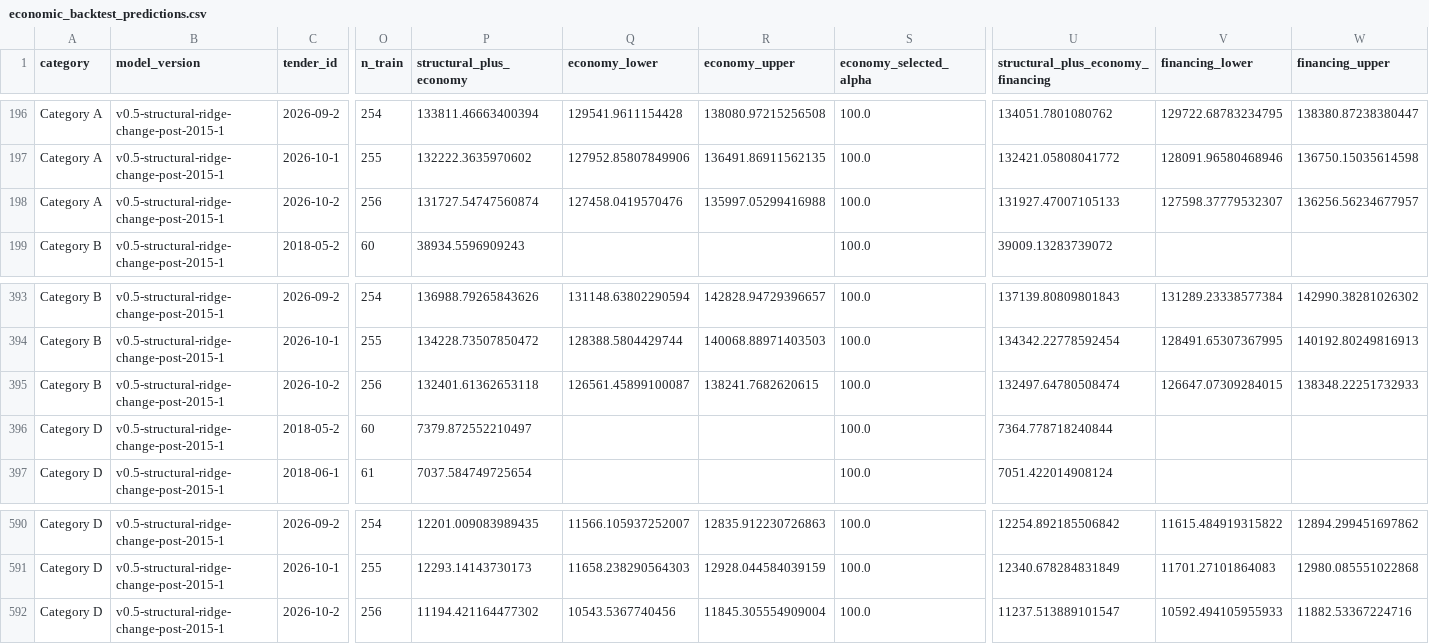
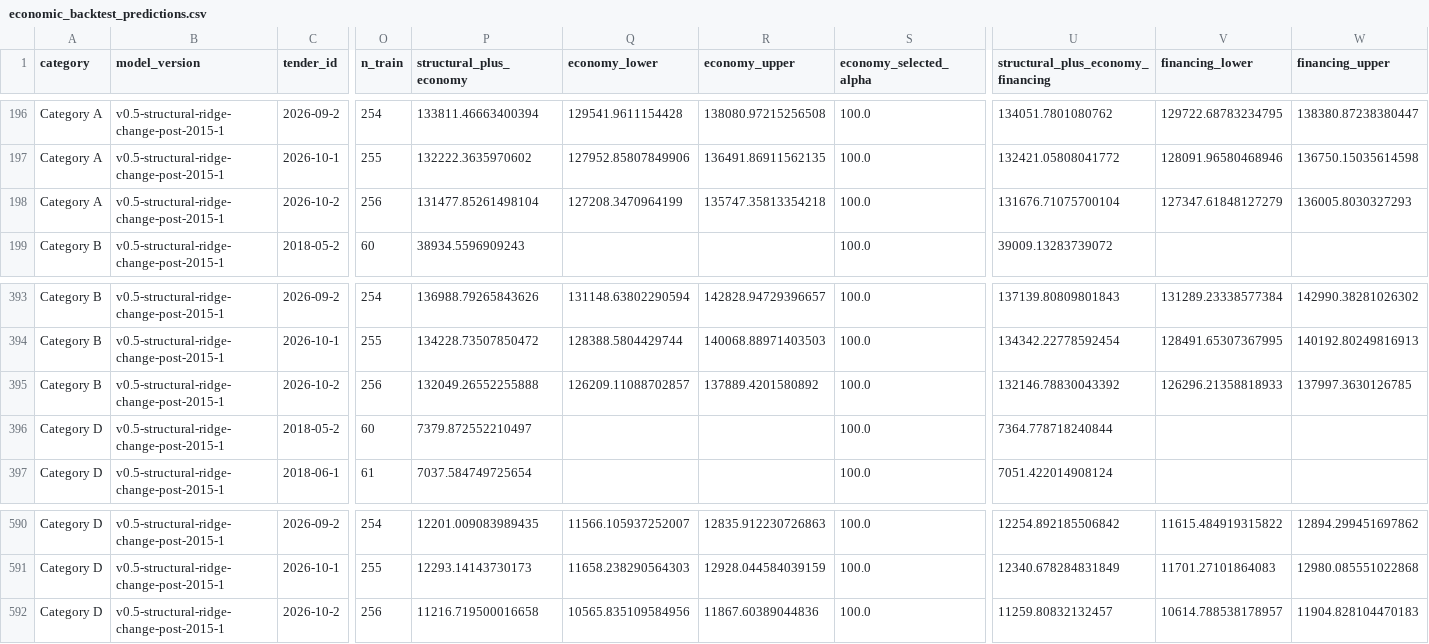
Before and after one commit to samuelchng-create/COE-pressure-indicator, a CSV file: data/economic_backtest_predictions.csv, drawn as a sheet; only a part is shown, gaps mark what is left out; the diff names each change by its address in the sheet, - before the commit and + after, or states it on an @@ line.

```diff
--- a/data/economic_backtest_predictions.csv
+++ b/data/economic_backtest_predictions.csv
-P198 (structural_plus_economy): 131727.54747560874
+P198 (structural_plus_economy): 131477.85261498104
-Q198 (economy_lower): 127458.0419570476
+Q198 (economy_lower): 127208.3470964199
-R198 (economy_upper): 135997.05299416988
+R198 (economy_upper): 135747.35813354218
-U198: 131927.47007105133
+U198: 131676.71075700104
-V198 (financing_lower): 127598.37779532307
+V198 (financing_lower): 127347.61848127279
-W198 (financing_upper): 136256.56234677957
+W198 (financing_upper): 136005.8030327293
-P395 (structural_plus_economy): 132401.61362653118
+P395 (structural_plus_economy): 132049.26552255888
-Q395 (economy_lower): 126561.45899100087
+Q395 (economy_lower): 126209.11088702857
-R395 (economy_upper): 138241.7682620615
+R395 (economy_upper): 137889.4201580892
-U395: 132497.64780508474
+U395: 132146.78830043392
-V395 (financing_lower): 126647.07309284015
+V395 (financing_lower): 126296.21358818933
-W395 (financing_upper): 138348.22251732933
+W395 (financing_upper): 137997.3630126785
-P592 (structural_plus_economy): 11194.421164477302
+P592 (structural_plus_economy): 11216.719500016658
-Q592 (economy_lower): 10543.5367740456
+Q592 (economy_lower): 10565.835109584956
-R592 (economy_upper): 11845.305554909004
+R592 (economy_upper): 11867.60389044836
-U592: 11237.513889101547
+U592: 11259.80832132457
-V592 (financing_lower): 10592.494105955933
+V592 (financing_lower): 10614.788538178957
-W592 (financing_upper): 11882.53367224716
+W592 (financing_upper): 11904.828104470183
```
Also changed, not shown: data/dealer_package_horizon_alignment.csv, data/economic_backtest_metrics.csv, 12 other files.
